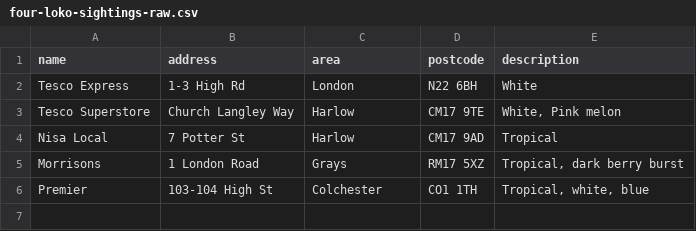
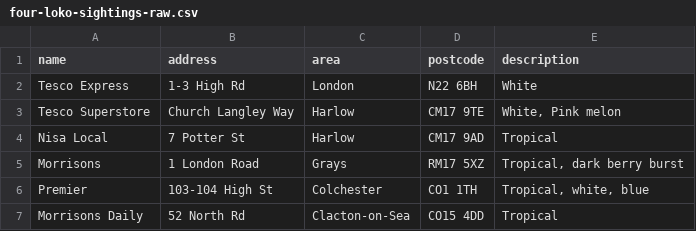
Before and after one commit to NGardner97/four-loko-map-v2, a CSV file: four-loko-sightings-raw.csv, drawn as a sheet.

Commit message:
Update four-loko-sightings-raw.csv
Data update

```diff
--- a/four-loko-sightings-raw.csv
+++ b/four-loko-sightings-raw.csv
@@ -6 +6,2 @@ Morrisons,1 London Road,Grays,RM17 5XZ,"Tropical, dark berry burst"
 Premier,103-104 High St,Colchester,CO1 1TH,"Tropical, white, blue"
+Morrisons Daily,52 North Rd,Clacton-on-Sea,CO15 4DD,"Tropical"
```
